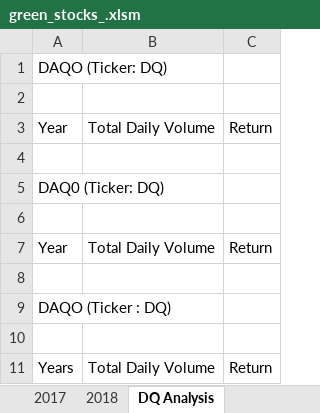
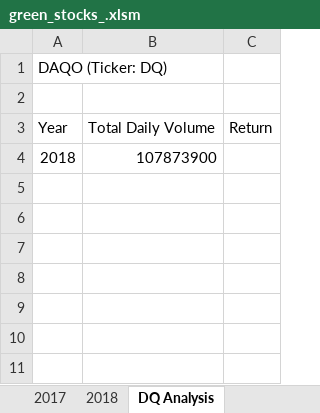
Before and after one commit to TylernLentini/stock-analysis, an Excel workbook: green_stocks_.xlsm, sheet DQ Analysis, drawn as a sheet; values as stored, in another font and other column widths than the file's, no borders; removed rows and columns are numbered as before the commit, all else as after; the diff names each change by its address in the sheet, - before the commit and + after, or states it on an @@ line.

Commit message:
updated

```diff
--- a/green_stocks_.xlsm (sheet DQ Analysis)
+++ b/green_stocks_.xlsm (sheet DQ Analysis)
-row 4: (empty)
+row 4: 2018 | 107873900
-row 5: DAQ0 (Ticker: DQ)
-row 6: (empty)
-row 7: Year | Total Daily Volume | Return
-row 8: (empty)
-row 9: DAQO (Ticker : DQ)
-row 10: (empty)
-row 11: Years | Total Daily Volume | Return
```
